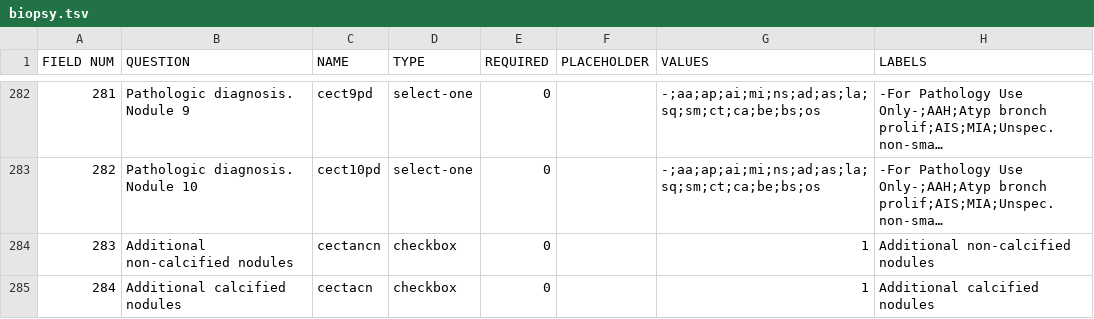
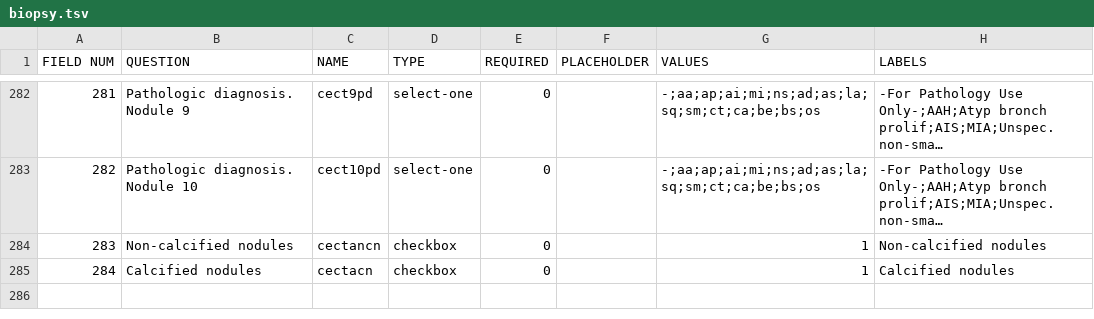
Before and after one commit to ParaxialTechnologies/SAMI-VAPALS-ELCAP, a TSV file: docs/form-fields/biopsy.tsv, drawn as a sheet; only a part is shown, gaps mark what is left out; long unchanged cells end in …; the diff names each change by its address in the sheet, - before the commit and + after, or states it on an @@ line.

Commit message:
VAP-479 Move Additional Nodules checkbox outside of nodule grid. Remove the prefix "Additional...".

```diff
--- a/docs/form-fields/biopsy.tsv
+++ b/docs/form-fields/biopsy.tsv
-B284 (QUESTION): Additional non-calcified nodules
+B284 (QUESTION): Non-calcified nodules
-H284 (LABELS): Additional non-calcified nodules
+H284 (LABELS): Non-calcified nodules
-B285 (QUESTION): Additional calcified nodules
+B285 (QUESTION): Calcified nodules
-H285 (LABELS): Additional calcified nodules
+H285 (LABELS): Calcified nodules
```
Also changed, not shown: docs/form-fields/ct-evaluation.tsv, docs/form-fields/intervention.tsv, 16 other files.
